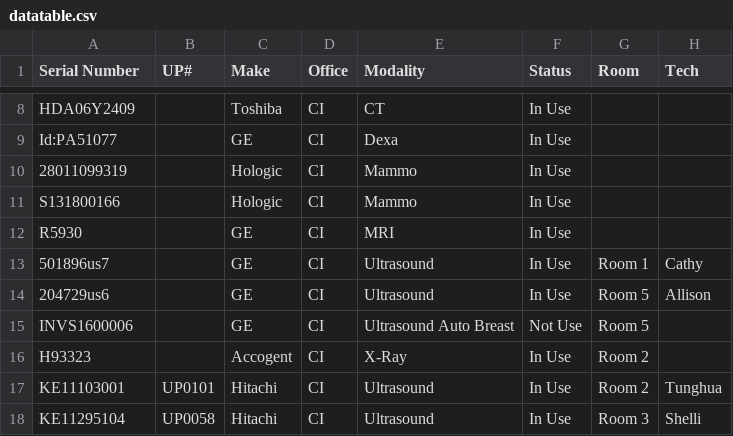
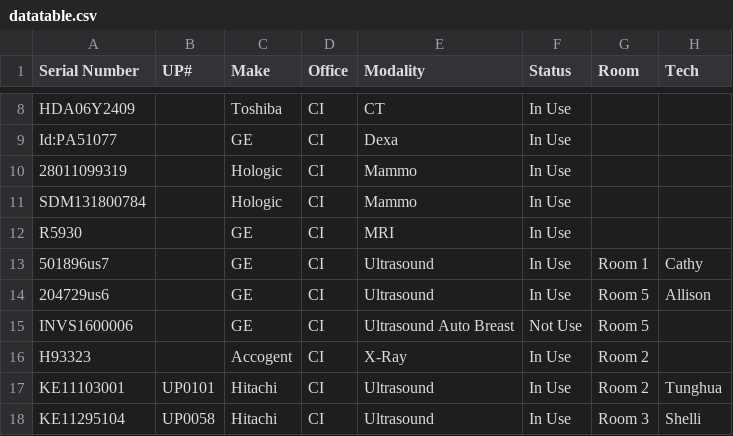
Before and after one commit to dmgastrana/Information, a CSV file: datatable.csv, drawn as a sheet; only a part is shown, gaps mark what is left out; the diff names each change by its address in the sheet, - before the commit and + after, or states it on an @@ line.

Commit message:
Add files via upload

```diff
--- a/datatable.csv
+++ b/datatable.csv
-A11 (Serial Number): S131800166
+A11 (Serial Number): SDM131800784
```
